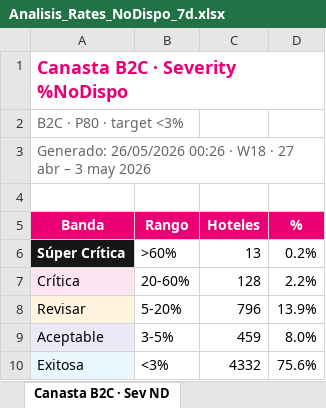
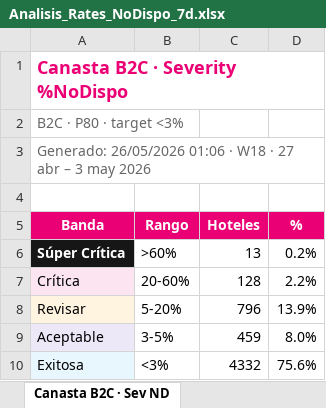
Before and after one commit to federicochurches/Price, an Excel workbook: rates-nodispo/week-21/Analisis_Rates_NoDispo_7d.xlsx, sheet Canasta B2C · Sev ND, drawn as a sheet; values as stored, in another font and other column widths than the file's, no borders; the diff names each change by its address in the sheet, - before the commit and + after, or states it on an @@ line.

```diff
--- a/rates-nodispo/week-21/Analisis_Rates_NoDispo_7d.xlsx (sheet Canasta B2C · Sev ND)
+++ b/rates-nodispo/week-21/Analisis_Rates_NoDispo_7d.xlsx (sheet Canasta B2C · Sev ND)
-A3 (Banda): Generado: 26/05/2026 00:26 · W18…
+A3 (Banda): Generado: 26/05/2026 01:06 · W18…
```
Also changed, not shown: sheet Severity %NoDispo, sheet Canasta CUG · Sev ND, sheet Canasta OP · Sev ND, sheet Canasta B2C · Sev IPM, sheet Canasta CUG · Sev IPM, sheet Canasta OP · Sev IPM, 26 more sheets, checkrates/week-21/Analisis_Checkrates_7d.xlsx, checkrates/week-21/Analisis_Checkrates_B2C_7d.xlsx, 10 other files.
